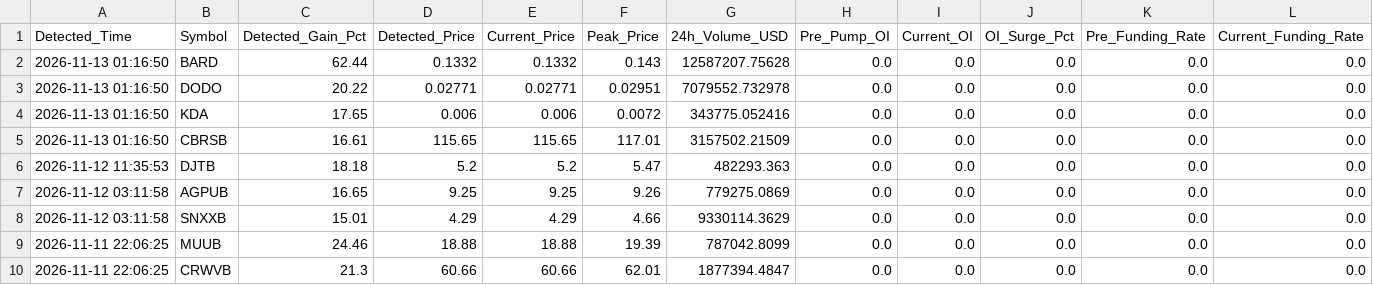
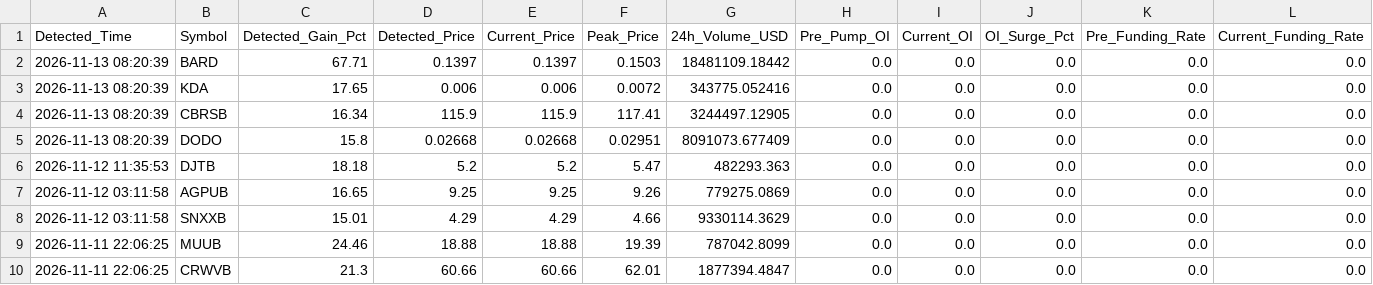
Before and after one commit to Mobinul88/mobinul, a CSV file: forward_cycle_log.csv, drawn as a sheet; only a part is shown; removed rows and columns are numbered as before the commit, all else as after; rows hold the shown columns only; the diff names each change by its address in the sheet, - before the commit and + after, or states it on an @@ line.

```diff
--- a/forward_cycle_log.csv
+++ b/forward_cycle_log.csv
-A2 (Detected_Time): 2026-11-13 01:16:50
+A2 (Detected_Time): 2026-11-13 08:20:39
-C2 (Detected_Gain_Pct): 62.44
+C2 (Detected_Gain_Pct): 67.71
-D2 (Detected_Price): 0.1332
+D2 (Detected_Price): 0.1397
-E2 (Current_Price): 0.1332
+E2 (Current_Price): 0.1397
-F2 (Peak_Price): 0.143
+F2 (Peak_Price): 0.1503
-G2 (24h_Volume_USD): 12587207.75628
+G2 (24h_Volume_USD): 18481109.18442
-row 3: 2026-11-13 01:16:50 | DODO | 20.22 | 0.02771 | 0.02771 | 0.02951 | 7079552.732978 | 0.0 | 0.0 | 0.0 | 0.0 | 0.0
-A3:A4 (Detected_Time): 2026-11-13 01:16:50
+A3:A4 (Detected_Time): 2026-11-13 08:20:39
-C4 (Detected_Gain_Pct): 16.61
+C4 (Detected_Gain_Pct): 16.34
-D4 (Detected_Price): 115.65
+D4 (Detected_Price): 115.9
-E4 (Current_Price): 115.65
+E4 (Current_Price): 115.9
-F4 (Peak_Price): 117.01
+F4 (Peak_Price): 117.41
-G4 (24h_Volume_USD): 3157502.21509
+G4 (24h_Volume_USD): 3244497.12905
+row 5: 2026-11-13 08:20:39 | DODO | 15.8 | 0.02668 | 0.02668 | 0.02951 | 8091073.677409 | 0.0 | 0.0 | 0.0 | 0.0 | 0.0
```
